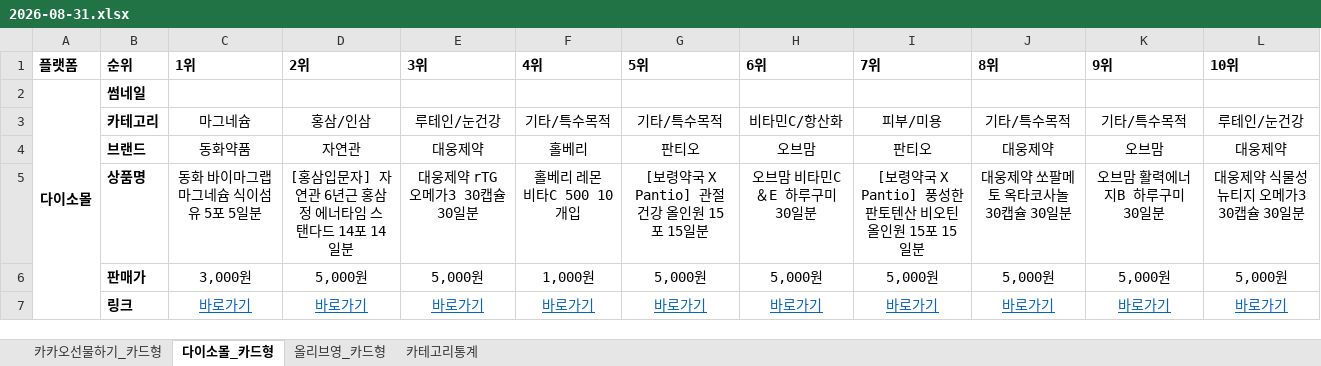
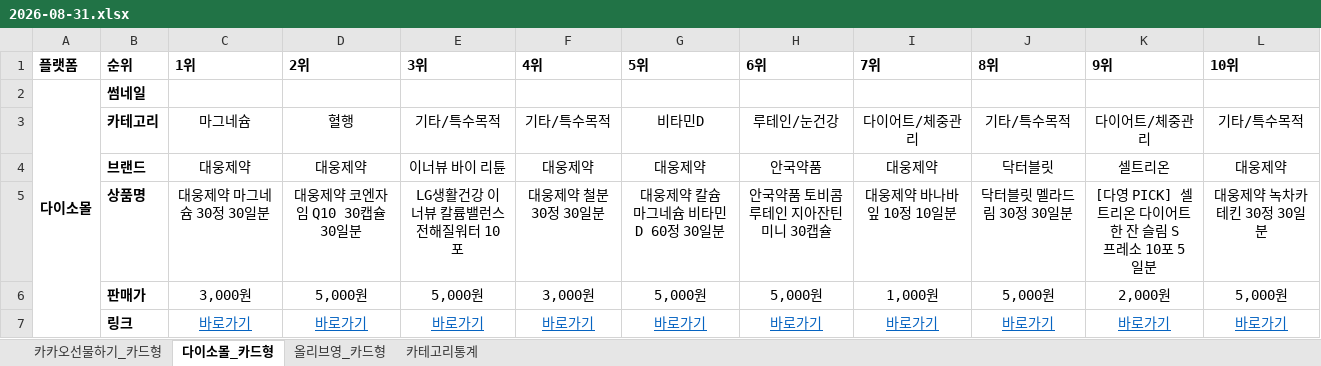
Before and after one commit to primexx98-sudo/online-mall-ranking, an Excel workbook: data/daily/2026-08/2026-08-31.xlsx, sheet 다이소몰_카드형, drawn as a sheet; values as stored, in another font and other column widths than the file's, no borders; charts and pictures not drawn; the diff names each change by its address in the sheet, - before the commit and + after, or states it on an @@ line.

```diff
--- a/data/daily/2026-08/2026-08-31.xlsx (sheet 다이소몰_카드형)
+++ b/data/daily/2026-08/2026-08-31.xlsx (sheet 다이소몰_카드형)
-D3 (2위): 홍삼/인삼
+D3 (2위): 혈행
-E3 (3위): 루테인/눈건강
+E3 (3위): 기타/특수목적
-G3 (5위): 기타/특수목적
+G3 (5위): 비타민D
-H3 (6위): 비타민C/항산화
+H3 (6위): 루테인/눈건강
-I3 (7위): 피부/미용
+I3 (7위): 다이어트/체중관리
-K3 (9위): 기타/특수목적
+K3 (9위): 다이어트/체중관리
-L3 (10위): 루테인/눈건강
+L3 (10위): 기타/특수목적
-C4 (1위): 동화약품
+C4 (1위): 대웅제약
-D4 (2위): 자연관
+D4 (2위): 대웅제약
-E4 (3위): 대웅제약
+E4 (3위): 이너뷰 바이 리튠
-F4 (4위): 홀베리
+F4 (4위): 대웅제약
-G4 (5위): 판티오
+G4 (5위): 대웅제약
-H4 (6위): 오브맘
+H4 (6위): 안국약품
-I4 (7위): 판티오
+I4 (7위): 대웅제약
-J4 (8위): 대웅제약
+J4 (8위): 닥터블릿
-K4 (9위): 오브맘
+K4 (9위): 셀트리온
-C5 (1위): 동화 바이마그랩 마그네슘 식이섬유 5포 5일분
+C5 (1위): 대웅제약 마그네슘 30정 30일분
-D5 (2위): [홍삼입문자] 자연관 6년근 홍삼정 에너타임 스탠다드 14포 14일분
+D5 (2위): 대웅제약 코엔자임 Q10 30캡슐 30일분
-E5 (3위): 대웅제약 rTG 오메가3 30캡슐 30일분
+E5 (3위): LG생활건강 이너뷰 칼륨밸런스 전해질워터 10포
-F5 (4위): 홀베리 레몬 비타C 500 10개입
+F5 (4위): 대웅제약 철분 30정 30일분
-G5 (5위): [보령약국 X Pantio] 관절 건강 올인원 15포 15일분
+G5 (5위): 대웅제약 칼슘 마그네슘 비타민D 60정 30일분
-H5 (6위): 오브맘 비타민C＆E 하루구미 30일분
+H5 (6위): 안국약품 토비콤 루테인 지아잔틴 미니 30캡슐
-I5 (7위): [보령약국 X Pantio] 풍성한 판토텐산 비오틴 올인원 15포 15일분
+I5 (7위): 대웅제약 바나바잎 10정 10일분
-J5 (8위): 대웅제약 쏘팔메토 옥타코사놀 30캡슐 30일분
+J5 (8위): 닥터블릿 멜라드림 30정 30일분
-K5 (9위): 오브맘 활력에너지B 하루구미 30일분
+K5 (9위): [다영 PICK] 셀트리온 다이어트 한 잔 슬림 S 프레소 10포 5일분
-L5 (10위): 대웅제약 식물성 뉴티지 오메가3 30캡슐 30일분
+L5 (10위): 대웅제약 녹차카테킨 30정 30일분
-F6 (4위): 1,000원
+F6 (4위): 3,000원
-I6 (7위): 5,000원
+I6 (7위): 1,000원
-K6 (9위): 5,000원
+K6 (9위): 2,000원
```
Also changed, not shown: sheet 카테고리통계, sheet 올리브영_카드형, sheet 카카오선물하기_카드형, charts or pictures.
